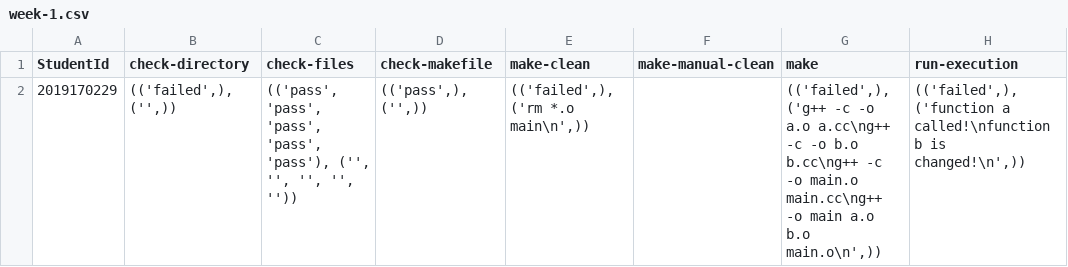
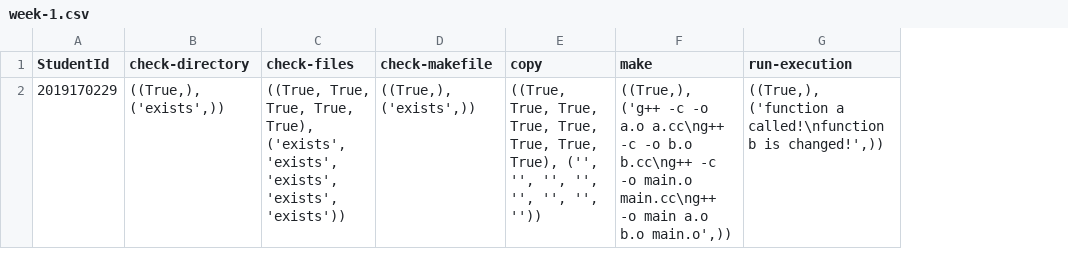
Before and after one commit to hyu-cvlab/ITE1015, a CSV file: results/week-1.csv, drawn as a sheet; removed rows and columns are numbered as before the commit, all else as after; the diff names each change by its address in the sheet, - before the commit and + after, or states it on an @@ line.

Commit message:
Update results

```diff
--- a/results/week-1.csv
+++ b/results/week-1.csv
-column E (make-clean), row 2: (('failed',), ('rm *.o main\n',))
-column F (make-manual-clean), empty
+column E (copy), row 2: ((True, True, True, True, True, True, True, True), ('', '', '', '', '', '', '', ''))
-B2 (check-directory): (('failed',), ('',))
+B2 (check-directory): ((True,), ('exists',))
-C2 (check-files): (('pass', 'pass', 'pass', 'pass', 'pass'), ('', '', '', '', ''))
+C2 (check-files): ((True, True, True, True, True), ('exists', 'exists', 'exists', 'exists', 'exists'))
-D2 (check-makefile): (('pass',), ('',))
+D2 (check-makefile): ((True,), ('exists',))
-F2 (make): (('failed',), ('g++ -c -o a.o a.cc\ng++ -c -o b.o b.cc\ng++ -c -o main.o main.cc\ng++ -o main a.o b.o main.o\n',))
+F2 (make): ((True,), ('g++ -c -o a.o a.cc\ng++ -c -o b.o b.cc\ng++ -c -o main.o main.cc\ng++ -o main a.o b.o main.o',))
-G2 (run-execution): (('failed',), ('function a called!\nfunction b is changed!\n',))
+G2 (run-execution): ((True,), ('function a called!\nfunction b is changed!',))
```
Also changed, not shown: 3 other files.
